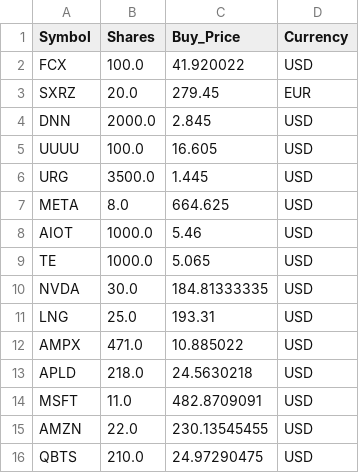
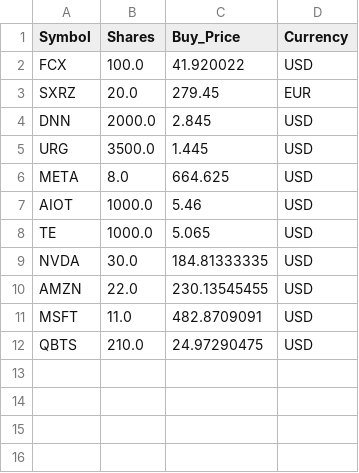
Before and after one commit to ddanyro/market-scanner, a CSV file: tws_positions.csv, drawn as a sheet.

```diff
--- a/tws_positions.csv
+++ b/tws_positions.csv
@@ -4,3 +4,2 @@ SXRZ,20.0,279.45,EUR
 DNN,2000.0,2.845,USD
-UUUU,100.0,16.605,USD
 URG,3500.0,1.445,USD
@@ -10,7 +9,4 @@ TE,1000.0,5.065,USD
 NVDA,30.0,184.81333335,USD
-LNG,25.0,193.31,USD
-AMPX,471.0,10.885022,USD
-APLD,218.0,24.5630218,USD
+AMZN,22.0,230.13545455,USD
 MSFT,11.0,482.8709091,USD
-AMZN,22.0,230.13545455,USD
 QBTS,210.0,24.97290475,USD
```
Also changed, not shown: tws_orders.csv.
